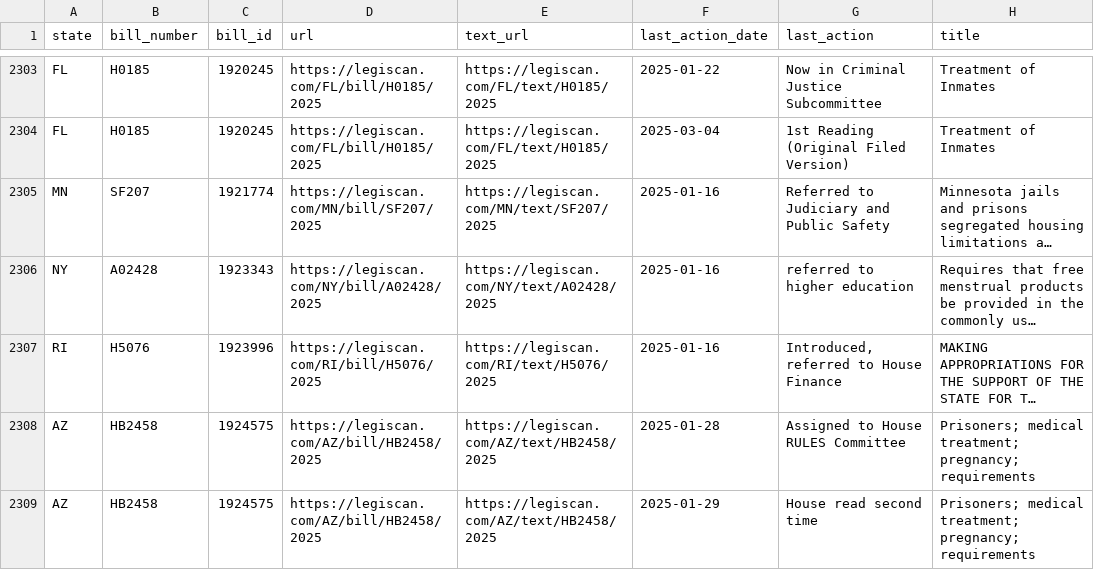
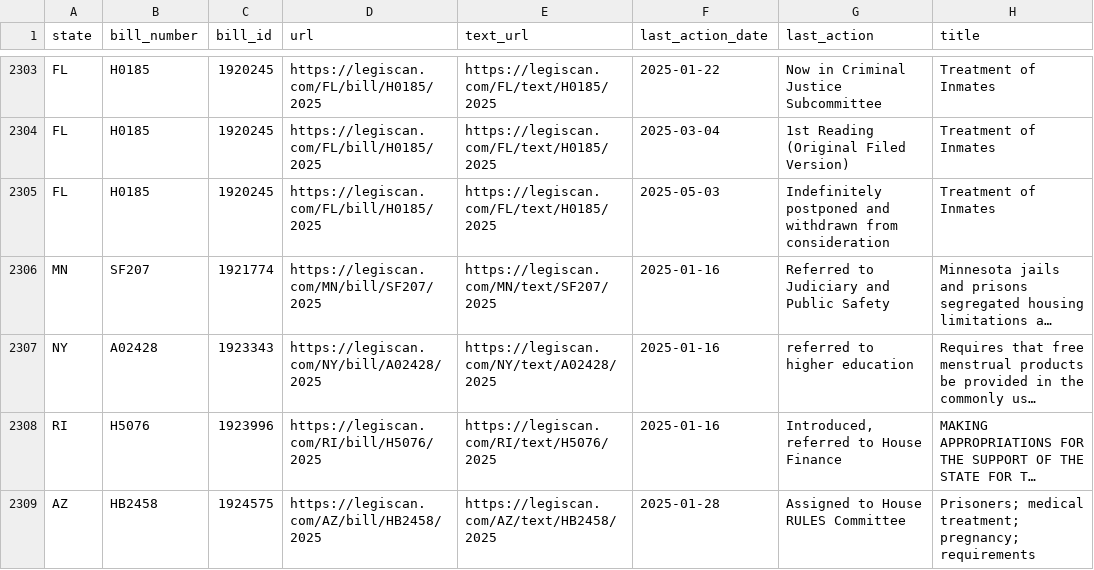
Before and after one commit to edmundmiller/periodic_legislation, a CSV file: sources/legiscan/bills.csv, drawn as a sheet; only a part is shown, gaps mark what is left out; the shorter side is filled out with more unchanged rows; long unchanged cells end in …; the diff covers the shown part only; the diff names each change by its address in the sheet, - before the commit and + after, or states it on an @@ line.

```diff
--- a/sources/legiscan/bills.csv
+++ b/sources/legiscan/bills.csv
+row 2305: FL | H0185 | 1920245 | https://legiscan.com/FL/bill/H0185/2025 | https://legiscan.com/FL/text/H0185/2025 | 2025-05-03 | Indefinitely postponed and withdrawn from consideration | Treatment of Inmates
```
Also changed, not shown: 4 added rows and 29 moved rows elsewhere in this file.
